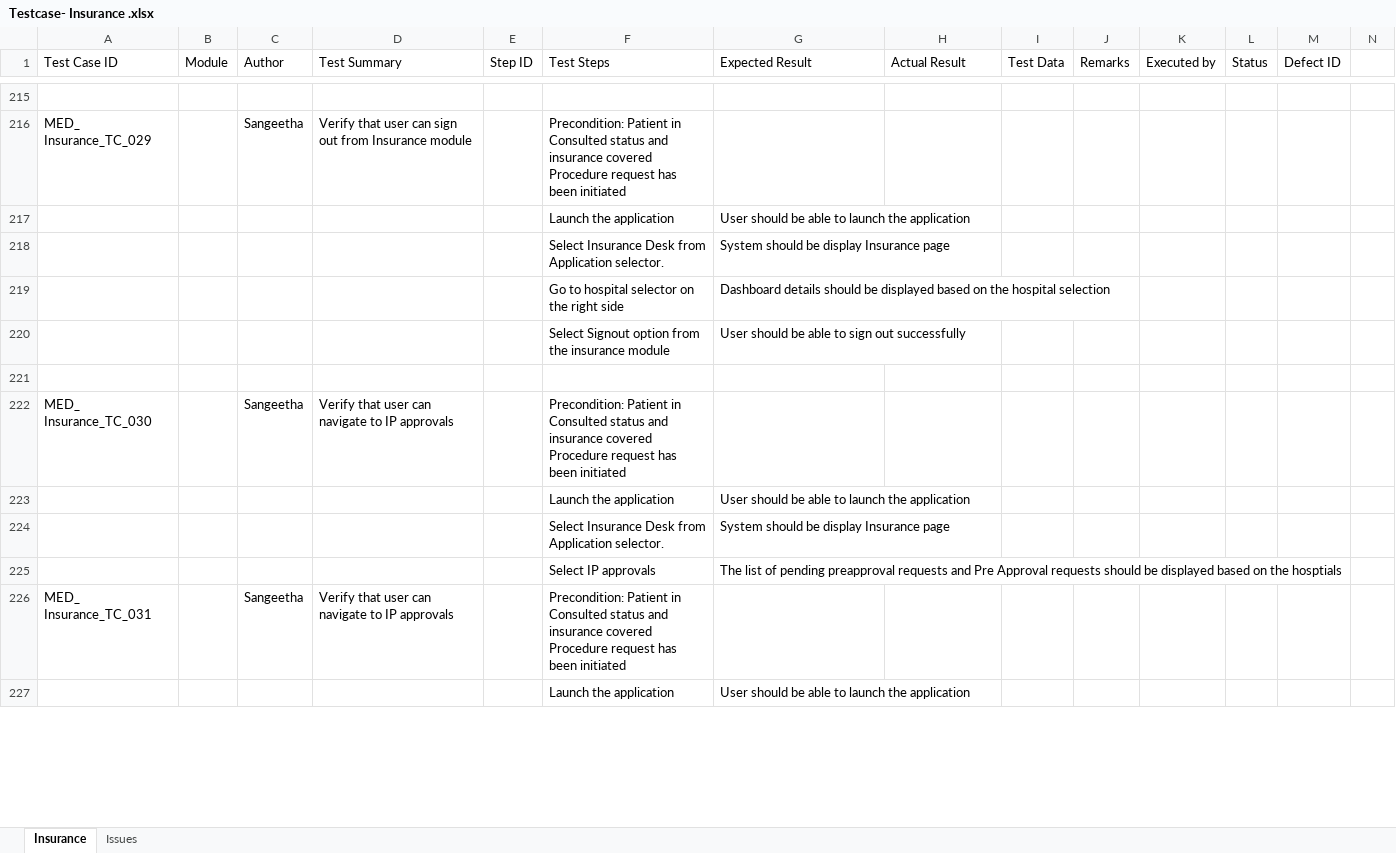
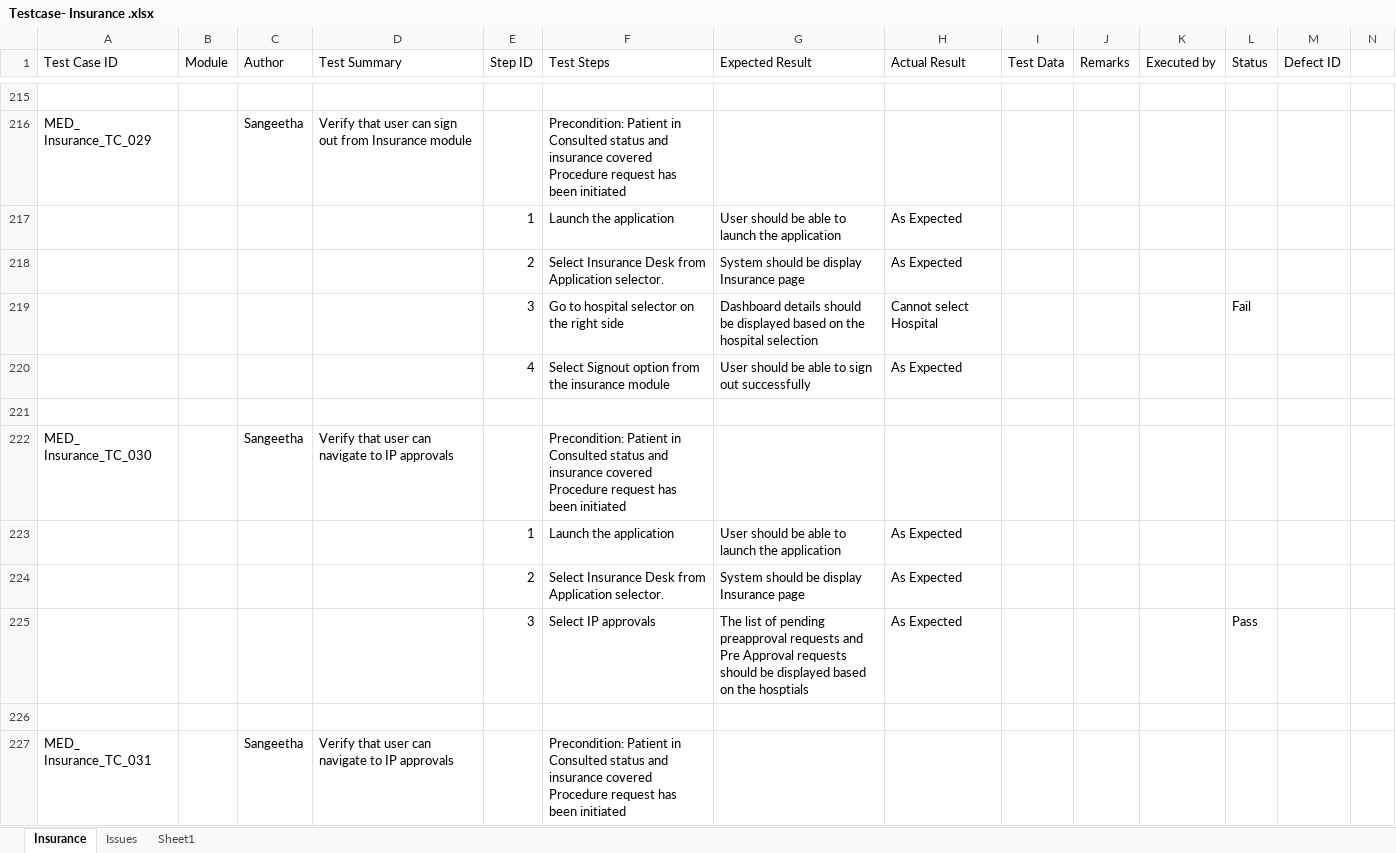
Before and after one commit to RijoJohnPatric/Mediware-Repository, an Excel workbook: Test Execution/Sangeetha/Testcase- Insurance .xlsx, sheet Insurance, drawn as a sheet; only a part is shown, gaps mark what is left out; values as stored, in another font and other column widths than the file's, no cell formats; removed rows and columns are numbered as before the commit, all else as after; rows hold the shown columns only; the diff covers the shown part only; the diff names each change by its address in the sheet, - before the commit and + after, or states it on an @@ line.

Commit message:
22_July_2019

```diff
--- a/Test Execution/Sangeetha/Testcase- Insurance .xlsx (sheet Insurance)
+++ b/Test Execution/Sangeetha/Testcase- Insurance .xlsx (sheet Insurance)
+sheet tab: Sheet1
-row 217:  |  |  |  |  | Launch the application | User should be able to launch the application
-row 218:  |  |  |  |  | Select Insurance Desk from Application selector. | System should be display Insurance page
-row 219:  |  |  |  |  | Go to hospital selector on the right side | Dashboard details should be displayed based on the hospital selection
-row 220:  |  |  |  |  | Select Signout option from the insurance module | User should be able to sign out successfully
+row 217:  |  |  |  | 1 | Launch the application | User should be able to launch the application | As Expected
+row 218:  |  |  |  | 2 | Select Insurance Desk from Application selector. | System should be display Insurance page | As Expected
+row 219:  |  |  |  | 3 | Go to hospital selector on the right side | Dashboard details should be displayed based on the hospital selection | Cannot select Hospital |  |  |  | Fail
+row 220:  |  |  |  | 4 | Select Signout option from the insurance module | User should be able to sign out successfully | As Expected
-row 223:  |  |  |  |  | Launch the application | User should be able to launch the application
-row 224:  |  |  |  |  | Select Insurance Desk from Application selector. | System should be display Insurance page
+row 223:  |  |  |  | 1 | Launch the application | User should be able to launch the application | As Expected
+row 224:  |  |  |  | 2 | Select Insurance Desk from Application selector. | System should be display Insurance page | As Expected
+row 225:  |  |  |  | 3 | Select IP approvals | The list of pending preapproval requests and Pre Approval requests should be displayed based on the hosptials | As Expected |  |  |  | Pass
-row 226:  |  |  |  |  | Select IP approvals | The list of pending preapproval requests and Pre Approval requests should be displayed based on the hosptials
+row 226: (empty)
-row 227:  |  |  |  |  | Launch the application | User should be able to launch the application
```
Also changed, not shown: 90 added rows, 88 removed rows, 4 moved rows and 65 edited cells elsewhere in this sheet, cell formats.
